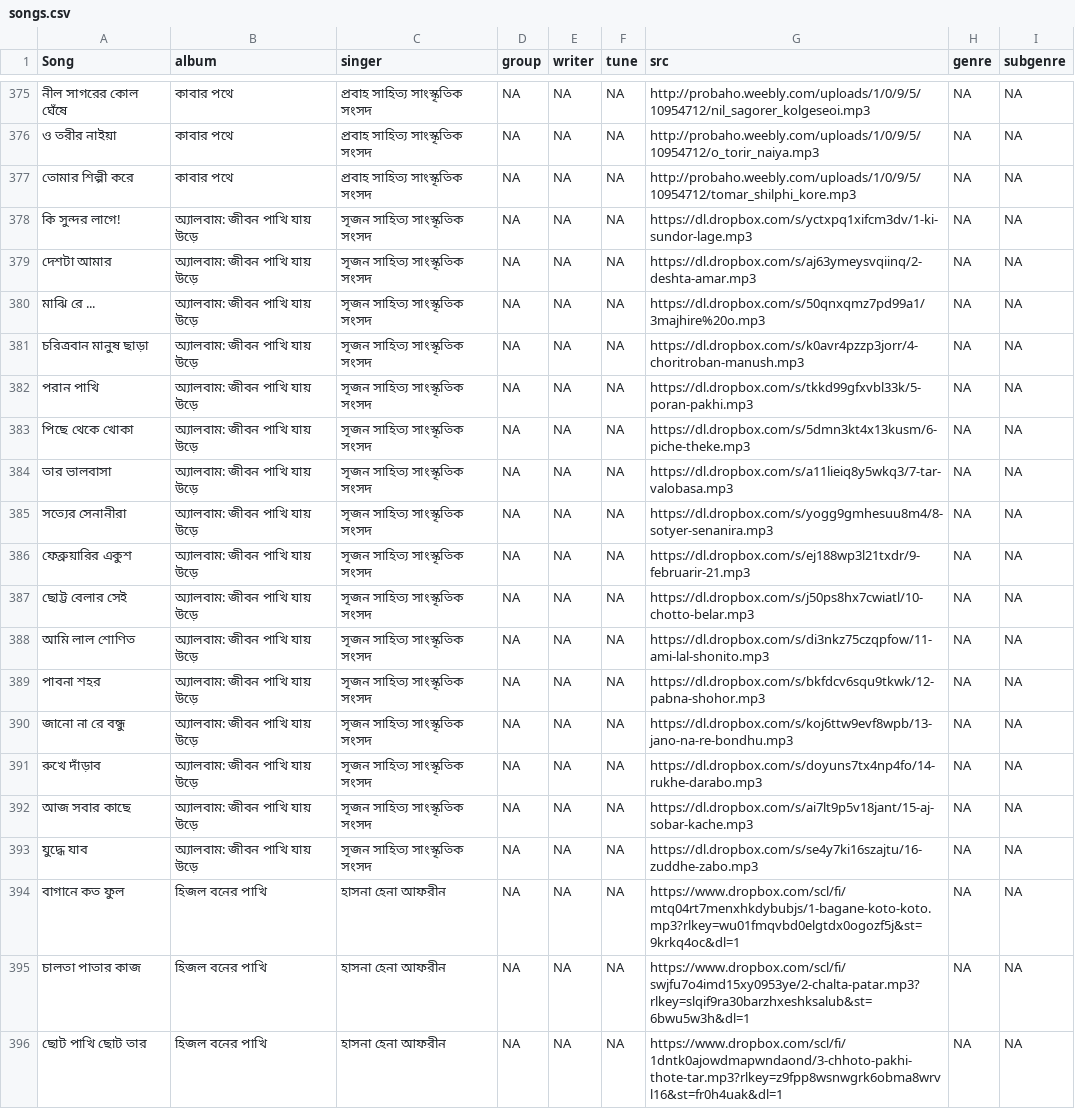
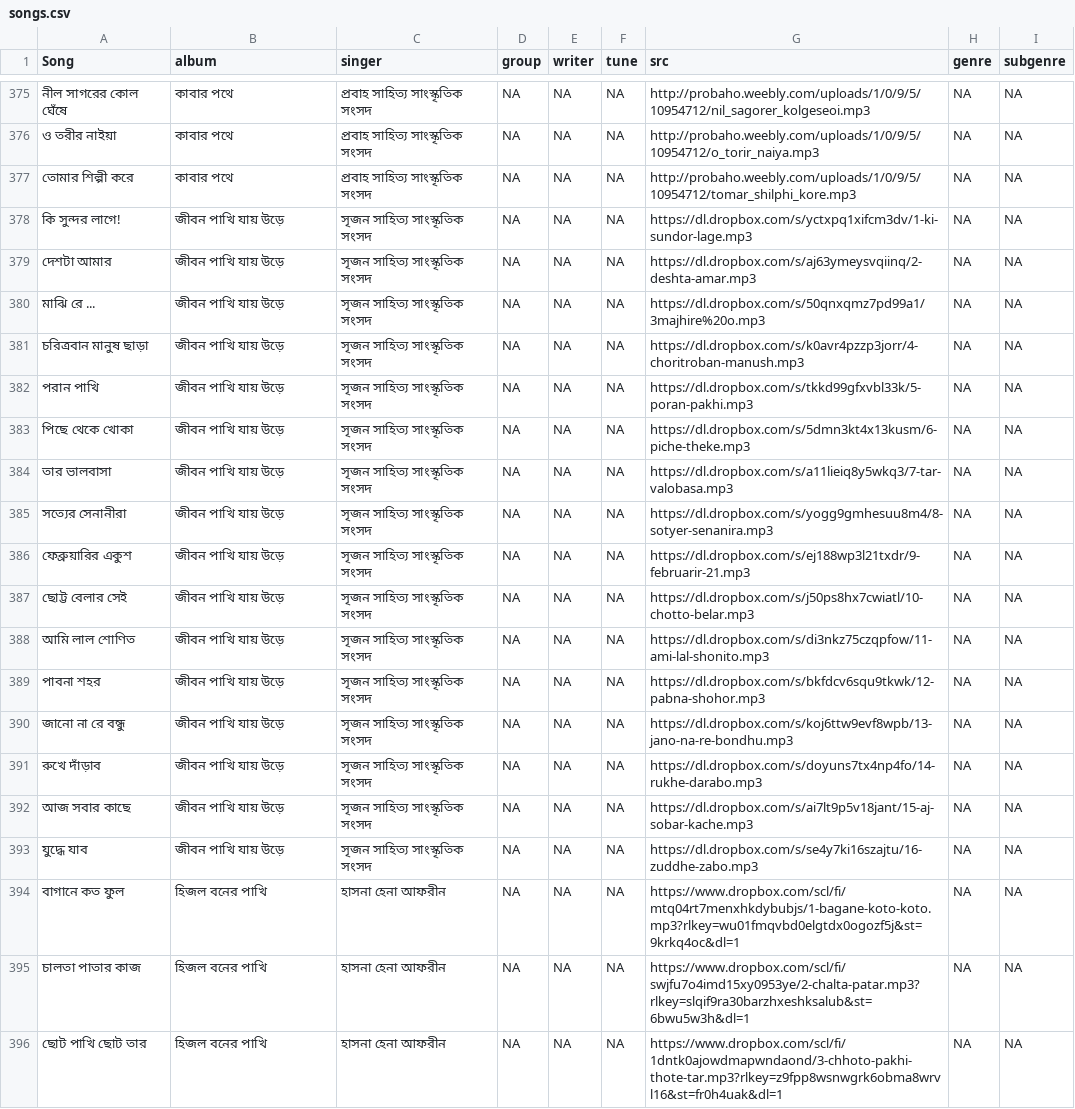
Before and after one commit to alomoy/songit, a CSV file: radio/songs.csv, drawn as a sheet; only a part is shown, gaps mark what is left out; the diff names each change by its address in the sheet, - before the commit and + after, or states it on an @@ line.

```diff
--- a/radio/songs.csv
+++ b/radio/songs.csv
-B378:B393 (album): অ্যালবাম: জীবন পাখি যায় উড়ে
+B378:B393 (album): জীবন পাখি যায় উড়ে
```
Also changed, not shown: 1 other file.
